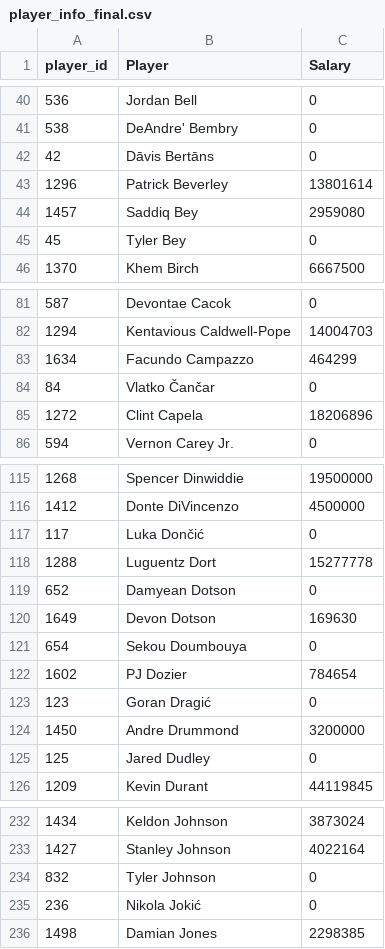
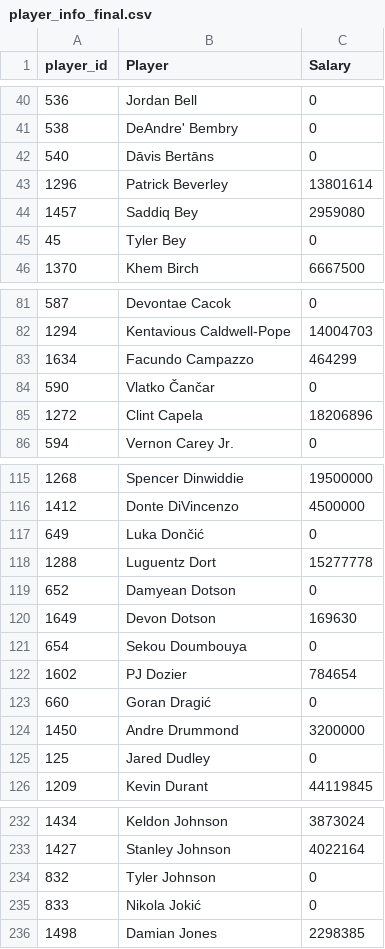
Before and after one commit to AgustinRolon/Dream_team_knicks_analysis, a CSV file: csv/player_info_final.csv, drawn as a sheet; only a part is shown, gaps mark what is left out; the diff covers the shown part only.

```diff
--- a/csv/player_info_final.csv
+++ b/csv/player_info_final.csv
@@ -41,3 +41,3 @@ player_id,Player,Salary
 538,DeAndre' Bembry,0
-42,Dāvis Bertāns,0
+540,Dāvis Bertāns,0
 1296,Patrick Beverley,13801614
@@ -83,3 +83,3 @@ player_id,Player,Salary
 1634,Facundo Campazzo,464299
-84,Vlatko Čančar,0
+590,Vlatko Čančar,0
 1272,Clint Capela,18206896
@@ -116,3 +116,3 @@ player_id,Player,Salary
 1412,Donte DiVincenzo,4500000
-117,Luka Dončić,0
+649,Luka Dončić,0
 1288,Luguentz Dort,15277778
@@ -122,3 +122,3 @@ player_id,Player,Salary
 1602,PJ Dozier,784654
-123,Goran Dragić,0
+660,Goran Dragić,0
 1450,Andre Drummond,3200000
@@ -234,3 +234,3 @@ player_id,Player,Salary
 832,Tyler Johnson,0
-236,Nikola Jokić,0
+833,Nikola Jokić,0
 1498,Damian Jones,2298385
```
Also changed, not shown: 13 removed rows and 8 edited cells elsewhere in this file, csv/player_stats_ultimate.csv.
